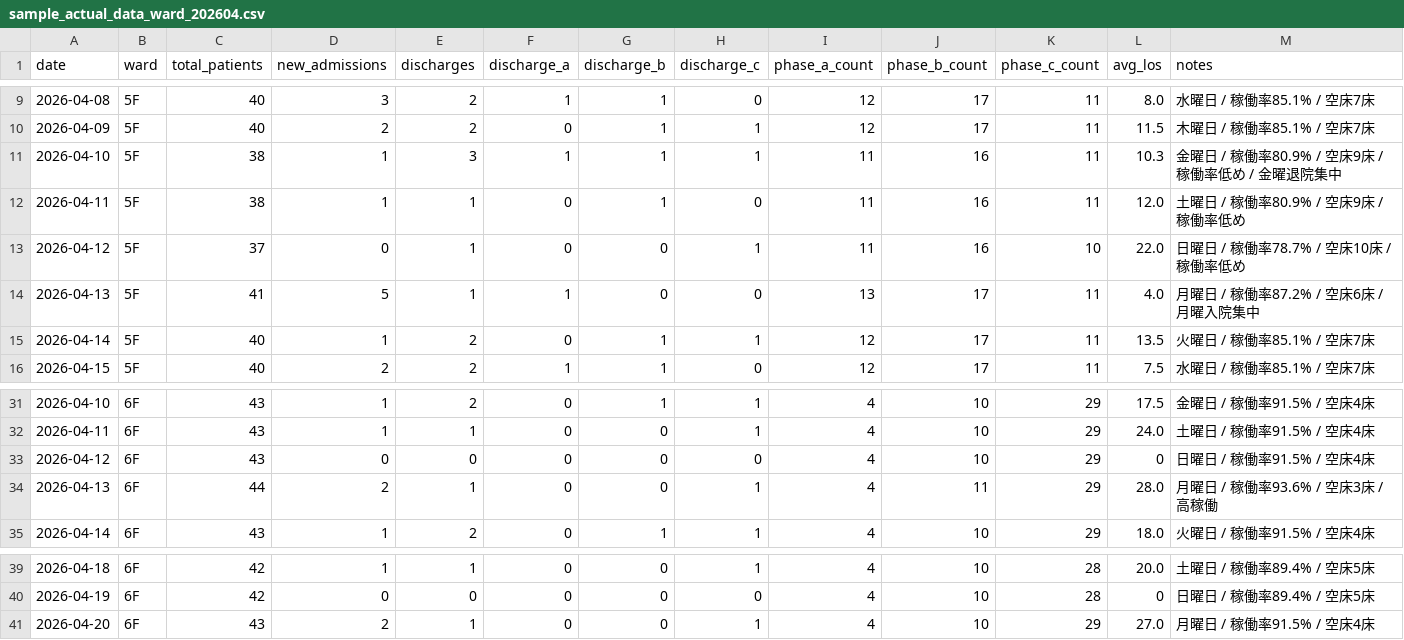
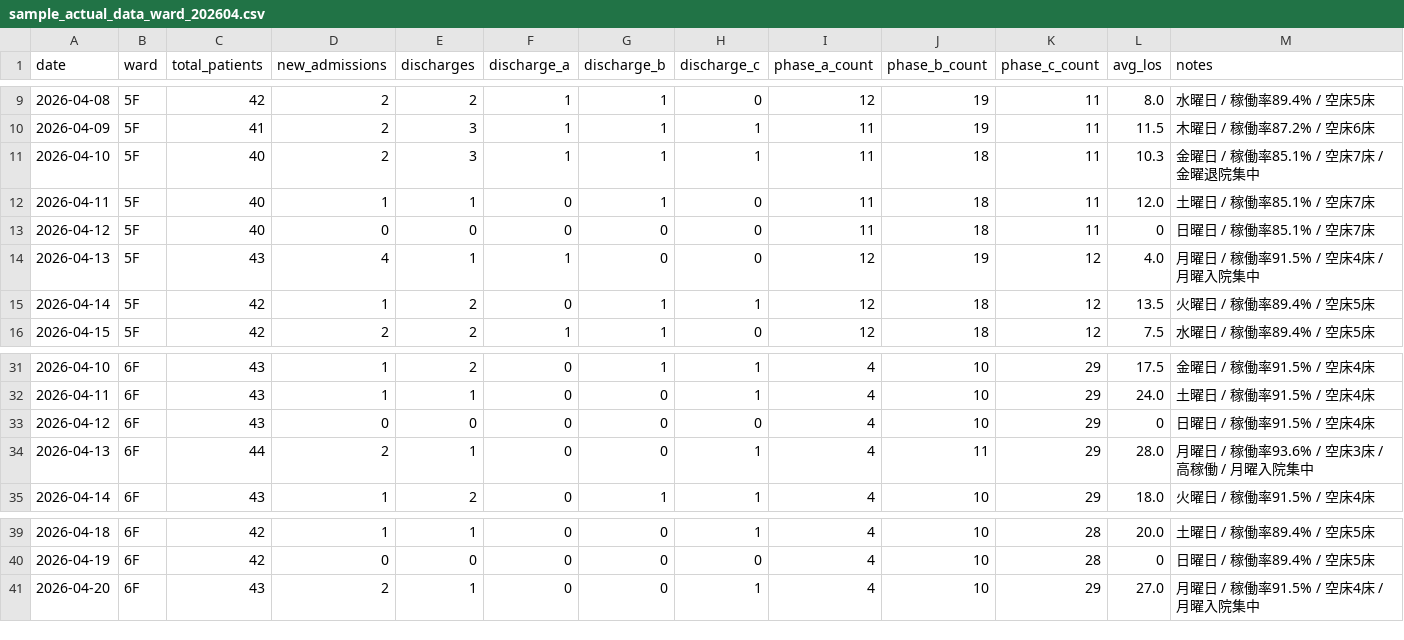
Before and after one commit to torukubota2023/bed-control-simulator, a CSV file: data/sample_actual_data_ward_202604.csv, drawn as a sheet; only a part is shown, gaps mark what is left out; the diff covers the shown part only.

```diff
--- a/data/sample_actual_data_ward_202604.csv
+++ b/data/sample_actual_data_ward_202604.csv
@@ -9,8 +9,8 @@ date,ward,total_patients,new_admissions,discharges,discharge_a,discharge_b,disch
-2026-04-08,5F,40,3,2,1,1,0,12,17,11,8.0,水曜日 / 稼働率85.1% / 空床7床
-2026-04-09,5F,40,2,2,0,1,1,12,17,11,11.5,木曜日 / 稼働率85.1% / 空床7床
-2026-04-10,5F,38,1,3,1,1,1,11,16,11,10.3,金曜日 / 稼働率80.9% / 空床9床 / 稼働率低め / 金曜退院集中
-2026-04-11,5F,38,1,1,0,1,0,11,16,11,12.0,土曜日 / 稼働率80.9% / 空床9床 / 稼働率低め
-2026-04-12,5F,37,0,1,0,0,1,11,16,10,22.0,日曜日 / 稼働率78.7% / 空床10床 / 稼働率低め
-2026-04-13,5F,41,5,1,1,0,0,13,17,11,4.0,月曜日 / 稼働率87.2% / 空床6床 / 月曜入院集中
-2026-04-14,5F,40,1,2,0,1,1,12,17,11,13.5,火曜日 / 稼働率85.1% / 空床7床
-2026-04-15,5F,40,2,2,1,1,0,12,17,11,7.5,水曜日 / 稼働率85.1% / 空床7床
+2026-04-08,5F,42,2,2,1,1,0,12,19,11,8.0,水曜日 / 稼働率89.4% / 空床5床
+2026-04-09,5F,41,2,3,1,1,1,11,19,11,11.5,木曜日 / 稼働率87.2% / 空床6床
+2026-04-10,5F,40,2,3,1,1,1,11,18,11,10.3,金曜日 / 稼働率85.1% / 空床7床 / 金曜退院集中
+2026-04-11,5F,40,1,1,0,1,0,11,18,11,12.0,土曜日 / 稼働率85.1% / 空床7床
+2026-04-12,5F,40,0,0,0,0,0,11,18,11,0,日曜日 / 稼働率85.1% / 空床7床
+2026-04-13,5F,43,4,1,1,0,0,12,19,12,4.0,月曜日 / 稼働率91.5% / 空床4床 / 月曜入院集中
+2026-04-14,5F,42,1,2,0,1,1,12,18,12,13.5,火曜日 / 稼働率89.4% / 空床5床
+2026-04-15,5F,42,2,2,1,1,0,12,18,12,7.5,水曜日 / 稼働率89.4% / 空床5床
@@ -33,3 +33,3 @@ date,ward,total_patients,new_admissions,discharges,discharge_a,discharge_b,disch
 2026-04-12,6F,43,0,0,0,0,0,4,10,29,0,日曜日 / 稼働率91.5% / 空床4床
-2026-04-13,6F,44,2,1,0,0,1,4,11,29,28.0,月曜日 / 稼働率93.6% / 空床3床 / 高稼働
+2026-04-13,6F,44,2,1,0,0,1,4,11,29,28.0,月曜日 / 稼働率93.6% / 空床3床 / 高稼働 / 月曜入院集中
 2026-04-14,6F,43,1,2,0,1,1,4,10,29,18.0,火曜日 / 稼働率91.5% / 空床4床
@@ -40,2 +40,2 @@ date,ward,total_patients,new_admissions,discharges,discharge_a,discharge_b,disch
 2026-04-19,6F,42,0,0,0,0,0,4,10,28,0,日曜日 / 稼働率89.4% / 空床5床
-2026-04-20,6F,43,2,1,0,0,1,4,10,29,27.0,月曜日 / 稼働率91.5% / 空床4床
+2026-04-20,6F,43,2,1,0,0,1,4,10,29,27.0,月曜日 / 稼働率91.5% / 空床4床 / 月曜入院集中
```
Also changed, not shown: 60 edited cells elsewhere in this file, 5 other files.
